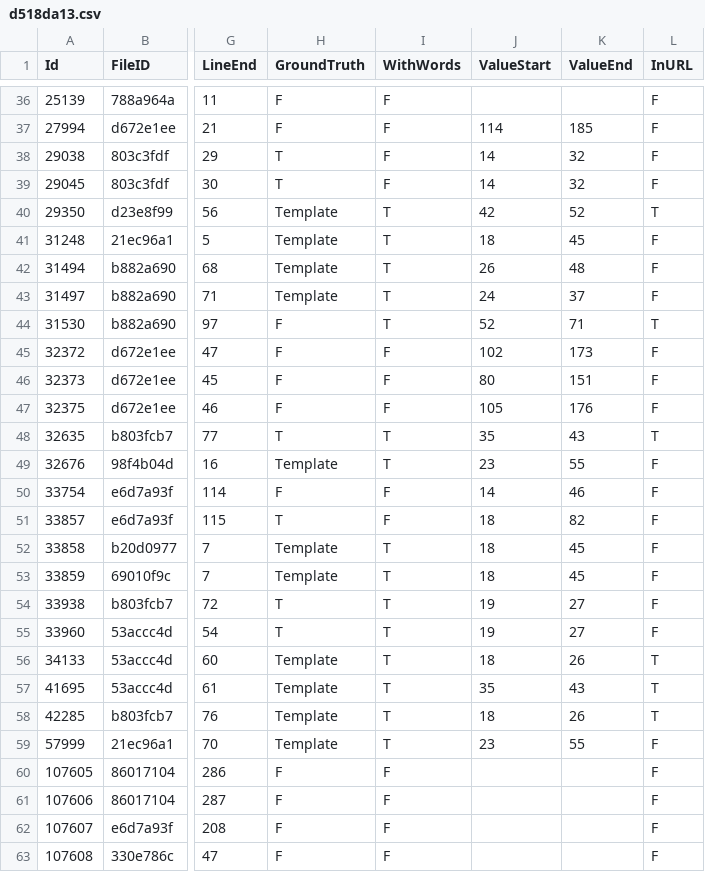
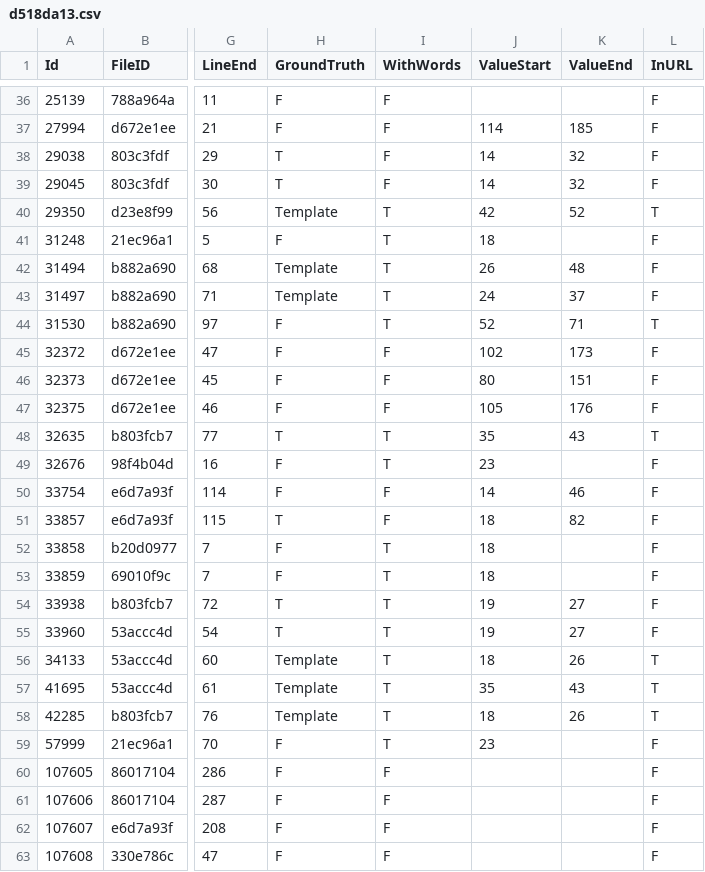
Before and after one commit to Samsung/CredData, a CSV file: meta/d518da13.csv, drawn as a sheet; only a part is shown, gaps mark what is left out; the diff names each change by its address in the sheet, - before the commit and + after, or states it on an @@ line.

```diff
--- a/meta/d518da13.csv
+++ b/meta/d518da13.csv
-H41 (GroundTruth): Template
+H41 (GroundTruth): F
-K41 (ValueEnd): 45
+K41 (ValueEnd): (empty)
-H49 (GroundTruth): Template
+H49 (GroundTruth): F
-K49 (ValueEnd): 55
+K49 (ValueEnd): (empty)
-H52:H53 (GroundTruth): Template
+H52:H53 (GroundTruth): F
-K52:K53 (ValueEnd): 45
+K52:K53 (ValueEnd): (empty)
-H59 (GroundTruth): Template
+H59 (GroundTruth): F
-K59 (ValueEnd): 55
+K59 (ValueEnd): (empty)
```
Also changed, not shown: meta/cc51a2f0.csv, meta/ff527e6f.csv.
